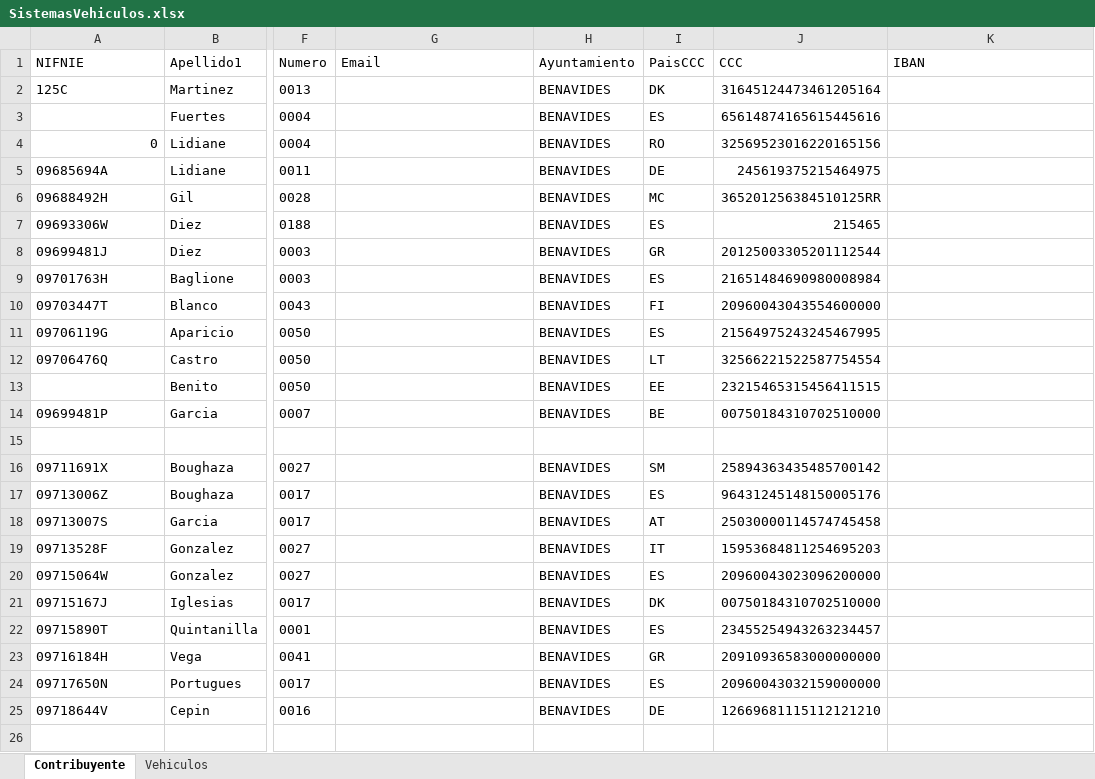
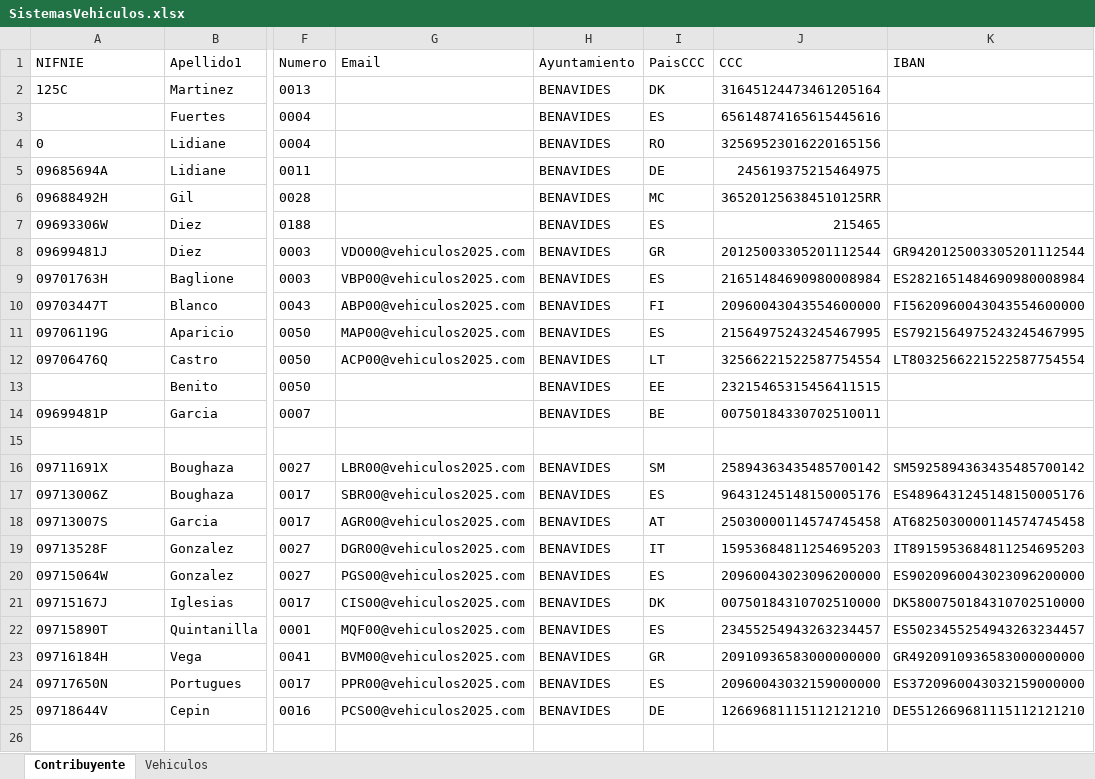
Before and after one commit to Dgarcp10/sis_2, an Excel workbook: resources/SistemasVehiculos.xlsx, sheet Contribuyente, drawn as a sheet; only a part is shown, gaps mark what is left out; values as stored, in another font and other column widths than the file's, no borders; the diff covers the shown part only; the diff names each change by its address in the sheet, - before the commit and + after, or states it on an @@ line.

```diff
--- a/resources/SistemasVehiculos.xlsx (sheet Contribuyente)
+++ b/resources/SistemasVehiculos.xlsx (sheet Contribuyente)
-A4 alignment: right
+A4 alignment: left
-G8 (Email): (empty)
+G8 (Email): VDO00@vehiculos2025.com
-K8 (IBAN): (empty)
+K8 (IBAN): GR9420125003305201112544
-G9 (Email): (empty)
+G9 (Email): VBP00@vehiculos2025.com
-K9 (IBAN): (empty)
+K9 (IBAN): ES2821651484690980008984
-G10 (Email): (empty)
+G10 (Email): ABP00@vehiculos2025.com
-K10 (IBAN): (empty)
+K10 (IBAN): FI5620960043043554600000
-G11 (Email): (empty)
+G11 (Email): MAP00@vehiculos2025.com
-K11 (IBAN): (empty)
+K11 (IBAN): ES7921564975243245467995
-G12 (Email): (empty)
+G12 (Email): ACP00@vehiculos2025.com
-K12 (IBAN): (empty)
+K12 (IBAN): LT8032566221522587754554
-J14 (CCC): 00750184310702510000
+J14 (CCC): 00750184330702510011
-G16 (Email): (empty)
+G16 (Email): LBR00@vehiculos2025.com
-K16 (IBAN): (empty)
+K16 (IBAN): SM5925894363435485700142
-G17 (Email): (empty)
+G17 (Email): SBR00@vehiculos2025.com
-K17 (IBAN): (empty)
+K17 (IBAN): ES4896431245148150005176
-G18 (Email): (empty)
+G18 (Email): AGR00@vehiculos2025.com
-K18 (IBAN): (empty)
+K18 (IBAN): AT6825030000114574745458
-G19 (Email): (empty)
+G19 (Email): DGR00@vehiculos2025.com
-K19 (IBAN): (empty)
+K19 (IBAN): IT8915953684811254695203
-G20 (Email): (empty)
+G20 (Email): PGS00@vehiculos2025.com
-K20 (IBAN): (empty)
+K20 (IBAN): ES9020960043023096200000
-G21 (Email): (empty)
+G21 (Email): CIS00@vehiculos2025.com
-K21 (IBAN): (empty)
+K21 (IBAN): DK5800750184310702510000
-G22 (Email): (empty)
+G22 (Email): MQF00@vehiculos2025.com
-K22 (IBAN): (empty)
+K22 (IBAN): ES5023455254943263234457
-G23 (Email): (empty)
+G23 (Email): BVM00@vehiculos2025.com
-K23 (IBAN): (empty)
+K23 (IBAN): GR4920910936583000000000
-G24 (Email): (empty)
+G24 (Email): PPR00@vehiculos2025.com
-K24 (IBAN): (empty)
+K24 (IBAN): ES3720960043032159000000
-G25 (Email): (empty)
+G25 (Email): PCS00@vehiculos2025.com
-K25 (IBAN): (empty)
+K25 (IBAN): DE5512669681115112121210
```
Also changed, not shown: 138 edited cells elsewhere in this sheet, resources/SistemasOrdenanzas.xlsx.
